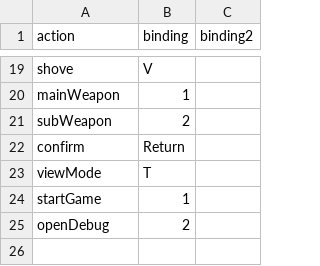
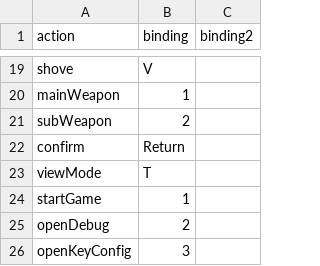
Before and after one commit to YamaguchiHayato/Project.DS, a TSV file: GameTemplate/Game/Assets/data/keyConfig.tsv, drawn as a sheet; only a part is shown, gaps mark what is left out; the diff names each change by its address in the sheet, - before the commit and + after, or states it on an @@ line.

```diff
--- a/GameTemplate/Game/Assets/data/keyConfig.tsv
+++ b/GameTemplate/Game/Assets/data/keyConfig.tsv
+row 26: openKeyConfig | 3
```
Also changed, not shown: 8 other files.
